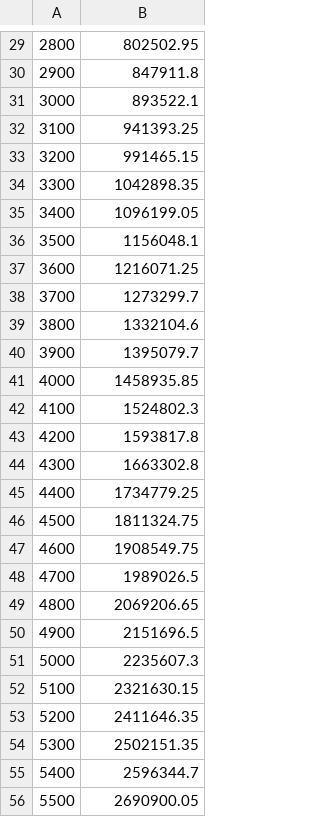
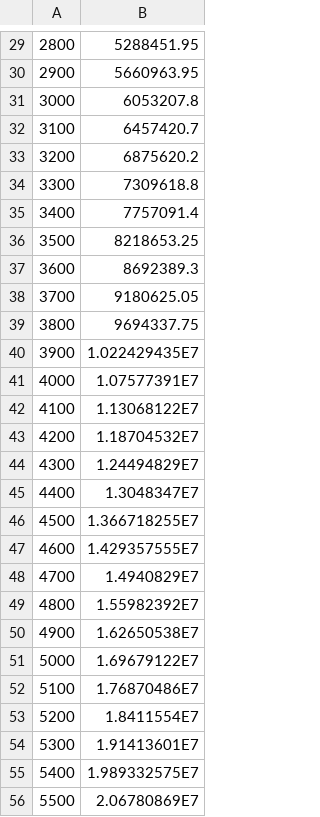
Before and after one commit to StefanTan18/Conditionneur, a CSV file: AverageCaseData.csv, drawn as a sheet; only a part is shown, gaps mark what is left out; the diff covers the shown part only.

```diff
--- a/AverageCaseData.csv
+++ b/AverageCaseData.csv
@@ -29,28 +29,28 @@
-2800,802502.95
-2900,847911.8
-3000,893522.1
-3100,941393.25
-3200,991465.15
-3300,1042898.35
-3400,1096199.05
-3500,1156048.1
-3600,1216071.25
-3700,1273299.7
-3800,1332104.6
-3900,1395079.7
-4000,1458935.85
-4100,1524802.3
-4200,1593817.8
-4300,1663302.8
-4400,1734779.25
-4500,1811324.75
-4600,1908549.75
-4700,1989026.5
-4800,2069206.65
-4900,2151696.5
-5000,2235607.3
-5100,2321630.15
-5200,2411646.35
-5300,2502151.35
-5400,2596344.7
-5500,2690900.05
+2800,5288451.95
+2900,5660963.95
+3000,6053207.8
+3100,6457420.7
+3200,6875620.2
+3300,7309618.8
+3400,7757091.4
+3500,8218653.25
+3600,8692389.3
+3700,9180625.05
+3800,9694337.75
+3900,1.022429435E7
+4000,1.07577391E7
+4100,1.13068122E7
+4200,1.18704532E7
+4300,1.24494829E7
+4400,1.3048347E7
+4500,1.366718255E7
+4600,1.429357555E7
+4700,1.4940829E7
+4800,1.55982392E7
+4900,1.62650538E7
+5000,1.69679122E7
+5100,1.76870486E7
+5200,1.8411554E7
+5300,1.91413601E7
+5400,1.989332575E7
+5500,2.06780869E7
```
Also changed, not shown: 72 edited cells elsewhere in this file, 4 other files.
